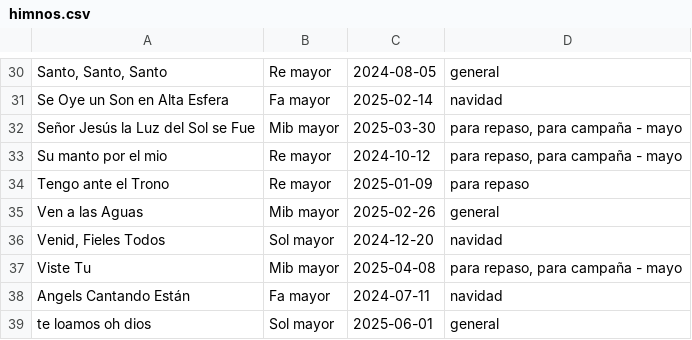
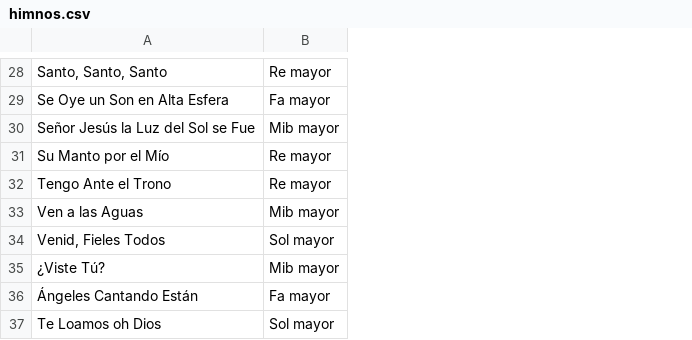
Before and after one commit to Aer98e/Coro-Voces-e-Instrumnetos, a CSV file: data/himnos.csv, drawn as a sheet; only a part is shown, gaps mark what is left out; removed rows and columns are numbered as before the commit, all else as after; the diff covers the shown part only; the diff names each change by its address in the sheet, - before the commit and + after, or states it on an @@ line.

```diff
--- a/data/himnos.csv
+++ b/data/himnos.csv
-column C, rows 30-39: 2024-08-05 | 2025-02-14 | 2025-03-30 | 2024-10-12 | 2025-01-09 | 2025-02-26 | 2024-12-20 | 2025-04-08 | 2024-07-11 | 2025-06-01
-column D, rows 30-39: general | navidad | para repaso, para campaña - mayo | para repaso, para campaña - mayo | para repaso | general | navidad | para repaso, para campaña - mayo | navidad | general
-A31: Su manto por el mio
+A31: Su Manto por el Mío
-A32: Tengo ante el Trono
+A32: Tengo Ante el Trono
-A35: Viste Tu
+A35: ¿Viste Tú?
-A36: Angels Cantando Están
+A36: Ángeles Cantando Están
-A37: te loamos oh dios
+A37: Te Loamos oh Dios
```
Also changed, not shown: 1 added row, 3 removed rows and 10 edited cells elsewhere in this file, 2 other files.
